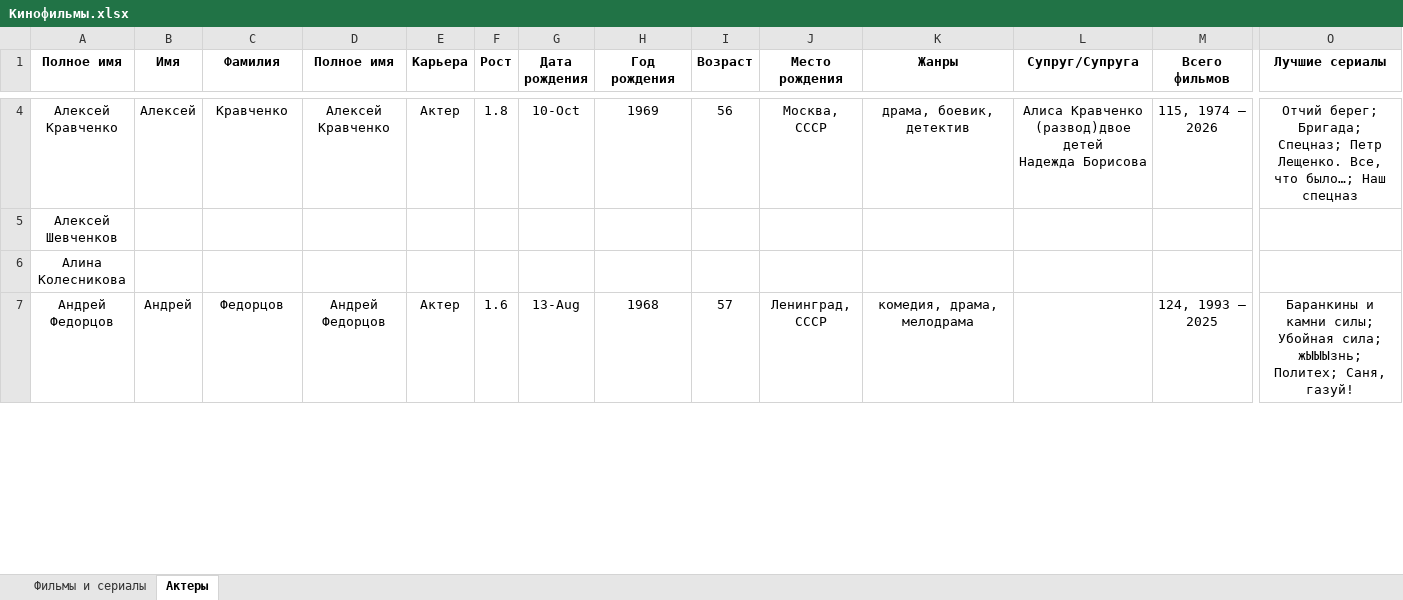
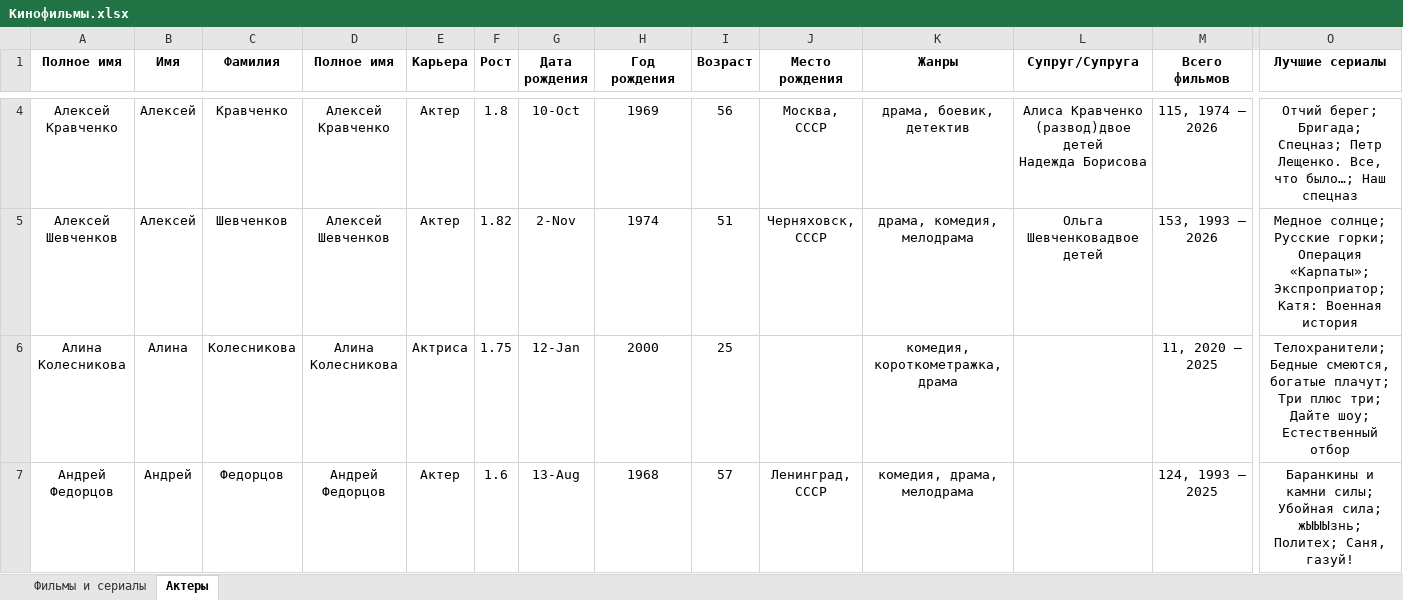
Before and after one commit to vster/Excel, an Excel workbook: Анализ/Кино/Кинофильмы.xlsx, sheet Актеры, drawn as a sheet; only a part is shown, gaps mark what is left out; values as stored, in another font and other column widths than the file's, no borders; the diff covers the shown part only; the diff names each change by its address in the sheet, - before the commit and + after, or states it on an @@ line.

```diff
--- a/Анализ/Кино/Кинофильмы.xlsx (sheet Актеры)
+++ b/Анализ/Кино/Кинофильмы.xlsx (sheet Актеры)
-B5 (Имя): (empty)
+B5 (Имя): Алексей
-C5 (Фамилия): (empty)
+C5 (Фамилия): Шевченков
-D5 (Полное имя): (empty)
+D5 (Полное имя): Алексей Шевченков
-E5 (Карьера): (empty)
+E5 (Карьера): Актер
-F5 (Рост): (empty)
+F5 (Рост): 1.82
-G5 (Дата рождения): (empty)
+G5 (Дата рождения): 2-Nov
-H5 (Год рождения): (empty)
+H5 (Год рождения): 1974
-I5 (Возраст): (empty)
+I5 (Возраст): 51
-J5 (Место рождения): (empty)
+J5 (Место рождения): Черняховск, СССР
-K5 (Жанры): (empty)
+K5 (Жанры): драма, комедия, мелодрама
-L5 (Супруг/Супруга): (empty)
+L5 (Супруг/Супруга): Ольга Шевченковадвое детей
-M5 (Всего фильмов): (empty)
+M5 (Всего фильмов): 153, 1993 — 2026
-O5 (Лучшие сериалы): (empty)
+O5 (Лучшие сериалы): Медное солнце; Русские горки; Операция «Карпаты»; Экспроприатор; Катя: Военная история
-B6 (Имя): (empty)
+B6 (Имя): Алина
-C6 (Фамилия): (empty)
+C6 (Фамилия): Колесникова
-D6 (Полное имя): (empty)
+D6 (Полное имя): Алина Колесникова
-E6 (Карьера): (empty)
+E6 (Карьера): Актриса
-F6 (Рост): (empty)
+F6 (Рост): 1.75
-G6 (Дата рождения): (empty)
+G6 (Дата рождения): 12-Jan
-H6 (Год рождения): (empty)
+H6 (Год рождения): 2000
-I6 (Возраст): (empty)
+I6 (Возраст): 25
-K6 (Жанры): (empty)
+K6 (Жанры): комедия, короткометражка, драма
-M6 (Всего фильмов): (empty)
+M6 (Всего фильмов): 11, 2020 — 2025
-O6 (Лучшие сериалы): (empty)
+O6 (Лучшие сериалы): Телохранители; Бедные смеются, богатые плачут; Три плюс три; Дайте шоу; Естественный отбор
```
Also changed, not shown: 6 added rows and 76 edited cells elsewhere in this sheet, formulas that keep their value.
